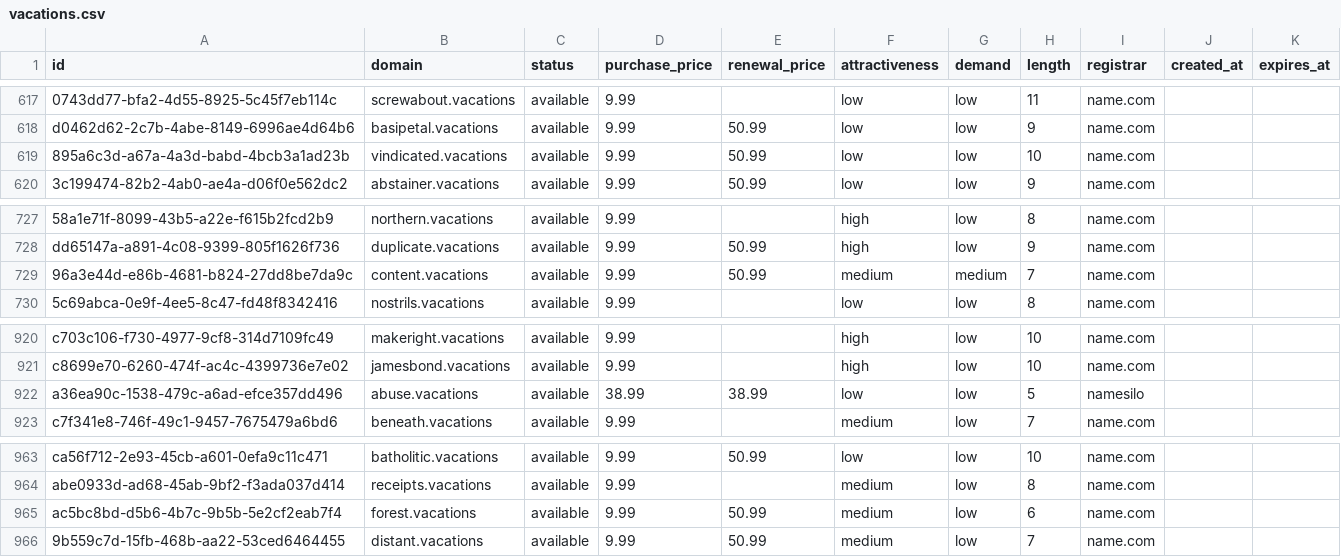
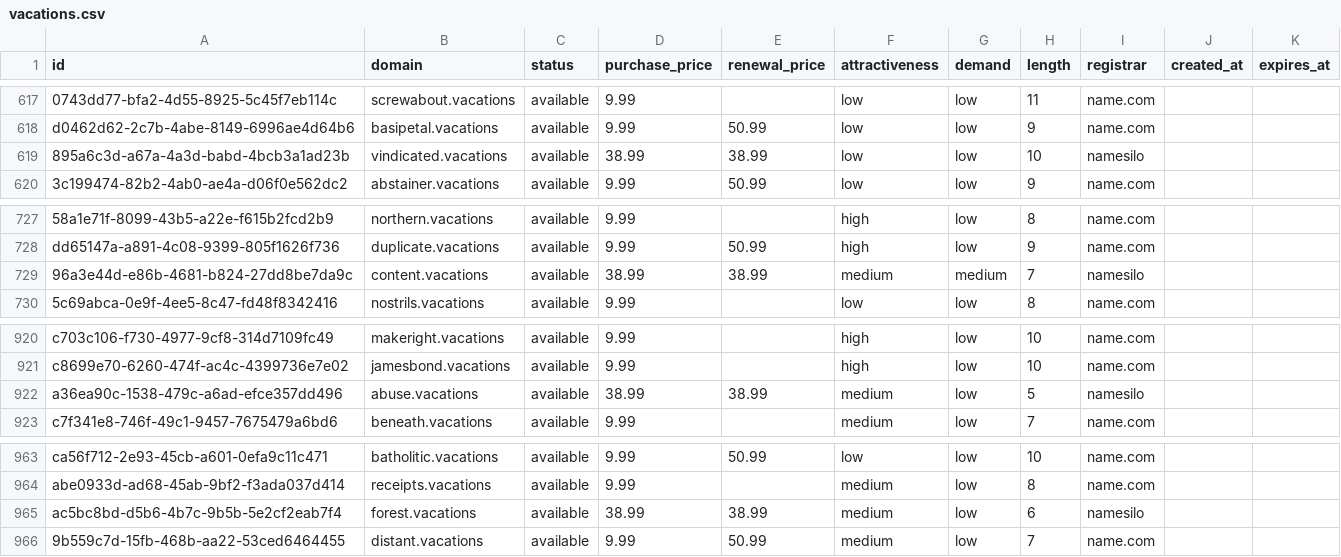
Before and after one commit to UniqueDomains/vacations-oneword-domains, a CSV file: vacations.csv, drawn as a sheet; only a part is shown, gaps mark what is left out; the diff covers the shown part only; the diff names each change by its address in the sheet, - before the commit and + after, or states it on an @@ line.

```diff
--- a/vacations.csv
+++ b/vacations.csv
-D619 (purchase_price): 9.99
+D619 (purchase_price): 38.99
-E619 (renewal_price): 50.99
+E619 (renewal_price): 38.99
-I619 (registrar): name.com
+I619 (registrar): namesilo
-D729 (purchase_price): 9.99
+D729 (purchase_price): 38.99
-E729 (renewal_price): 50.99
+E729 (renewal_price): 38.99
-I729 (registrar): name.com
+I729 (registrar): namesilo
-F922 (attractiveness): low
+F922 (attractiveness): medium
-D965 (purchase_price): 9.99
+D965 (purchase_price): 38.99
-E965 (renewal_price): 50.99
+E965 (renewal_price): 38.99
-I965 (registrar): name.com
+I965 (registrar): namesilo
```
Also changed, not shown: 15 edited cells elsewhere in this file, 4 other files.
